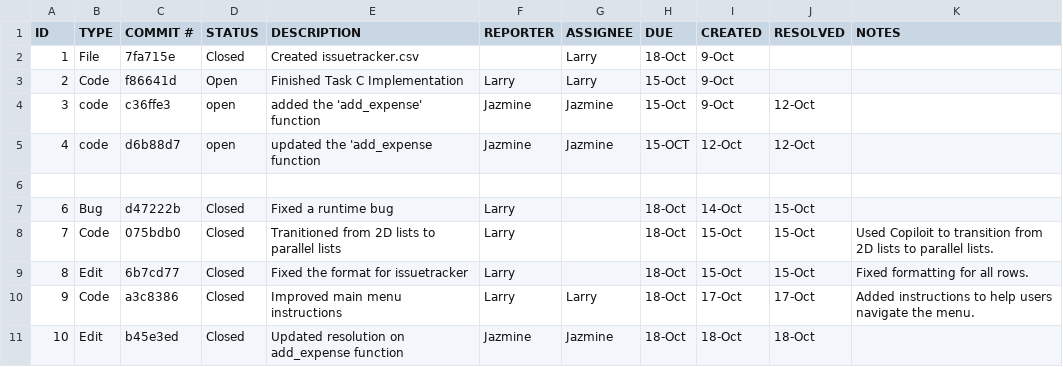
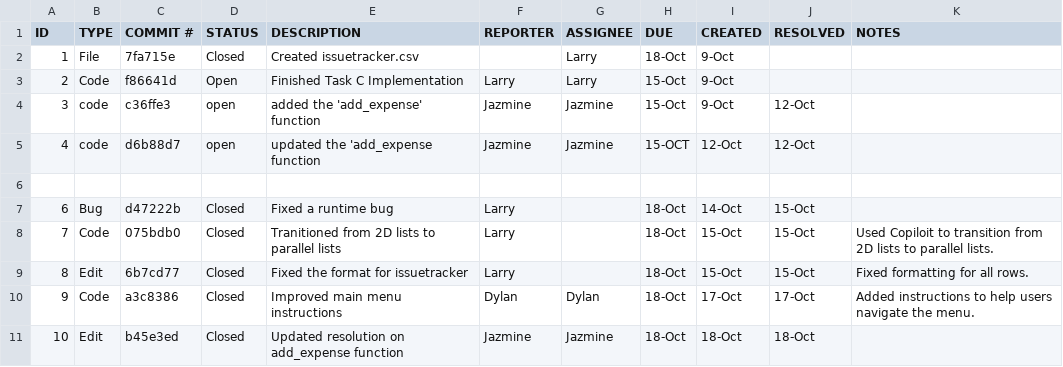
Before and after one commit to LarryMarin/ET574-D-Project1_Expense_Splitter-GroupE, a CSV file: issuetracker.csv, drawn as a sheet; the diff names each change by its address in the sheet, - before the commit and + after, or states it on an @@ line.

Commit message:
Update assignees and fix formatting in issuetracker
Updated the assignee for a code issue and ensured proper formatting for the add_expense function entry.

```diff
--- a/issuetracker.csv
+++ b/issuetracker.csv
-F10 (REPORTER): Larry
+F10 (REPORTER): Dylan
-G10 (ASSIGNEE): Larry
+G10 (ASSIGNEE): Dylan
```
